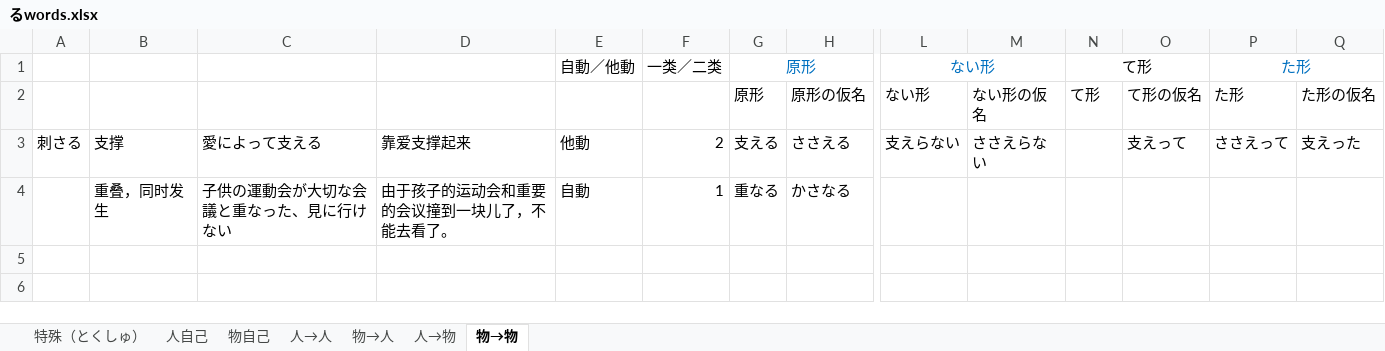
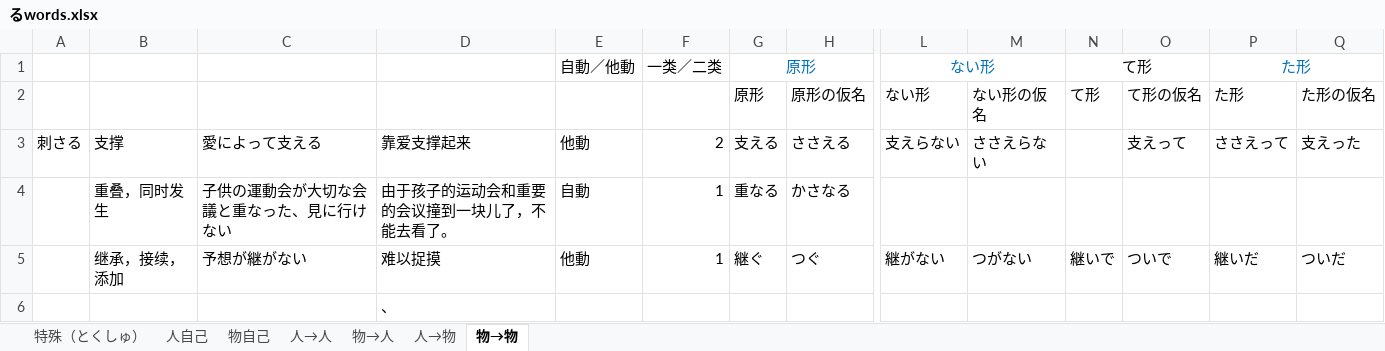
Before and after one commit to PaleBlue0619/Japanese, an Excel workbook: るwords.xlsx, sheet 物→物, drawn as a sheet; only a part is shown, gaps mark what is left out; values as stored, in another font and other column widths than the file's, no borders; rows hold the shown columns only; the diff names each change by its address in the sheet, - before the commit and + after, or states it on an @@ line.

```diff
--- a/るwords.xlsx (sheet 物→物)
+++ b/るwords.xlsx (sheet 物→物)
+row 5:  | 继承，接续，添加 | 予想が継がない | 难以捉摸 | 他動 | 1 | 継ぐ | つぐ | 継がない | つがない | 継いで | ついで | 継いだ | ついだ
+row 6:  |  |  | 、
```
Also changed, not shown: sheet 人自己, sheet 人→人, sheet 人→物, sheet 物→人, sheet 物自己, Words(音读音 & 训练音).xlsx, 制度（せいど）.xlsx, 18 other files.
